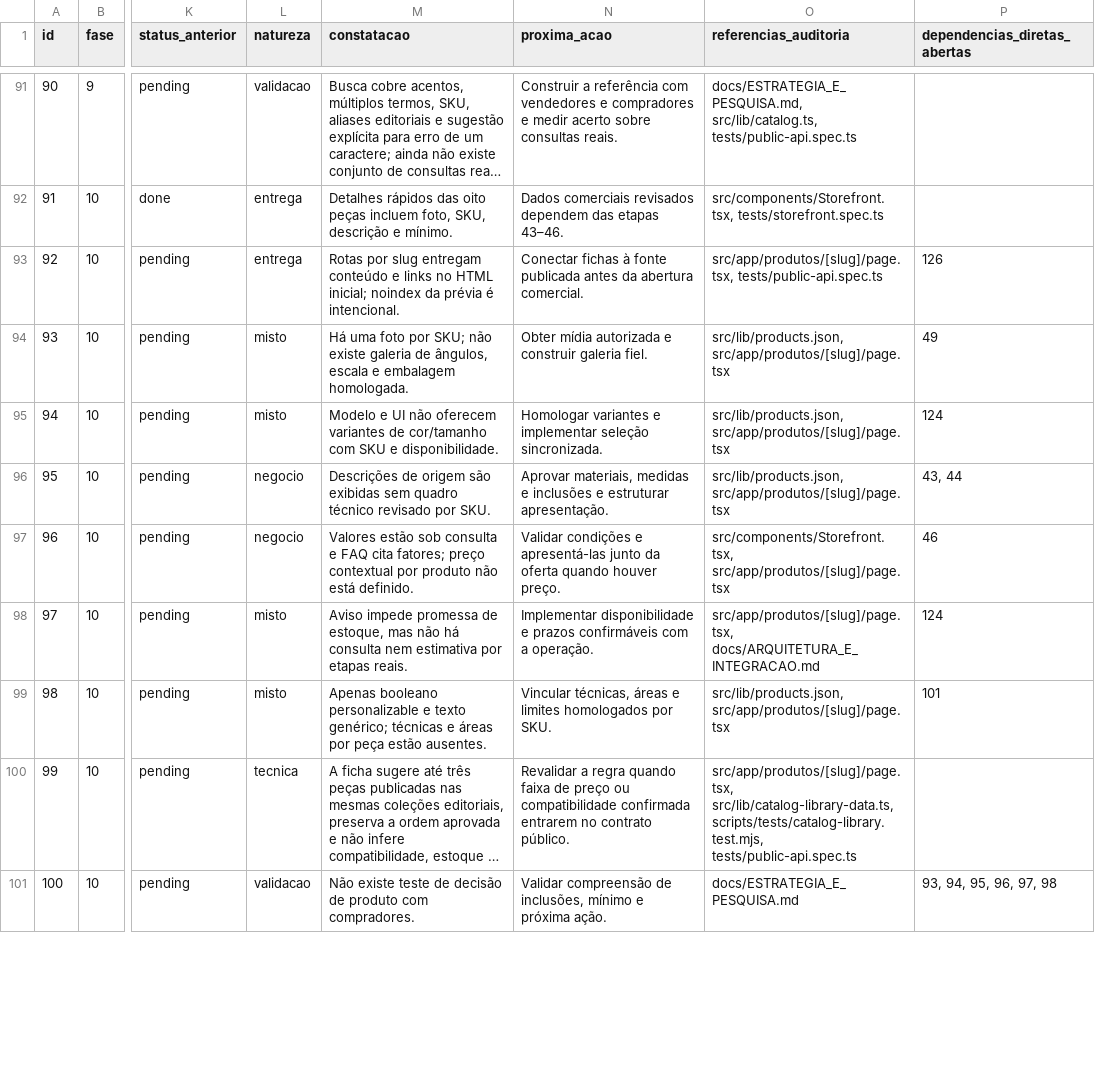
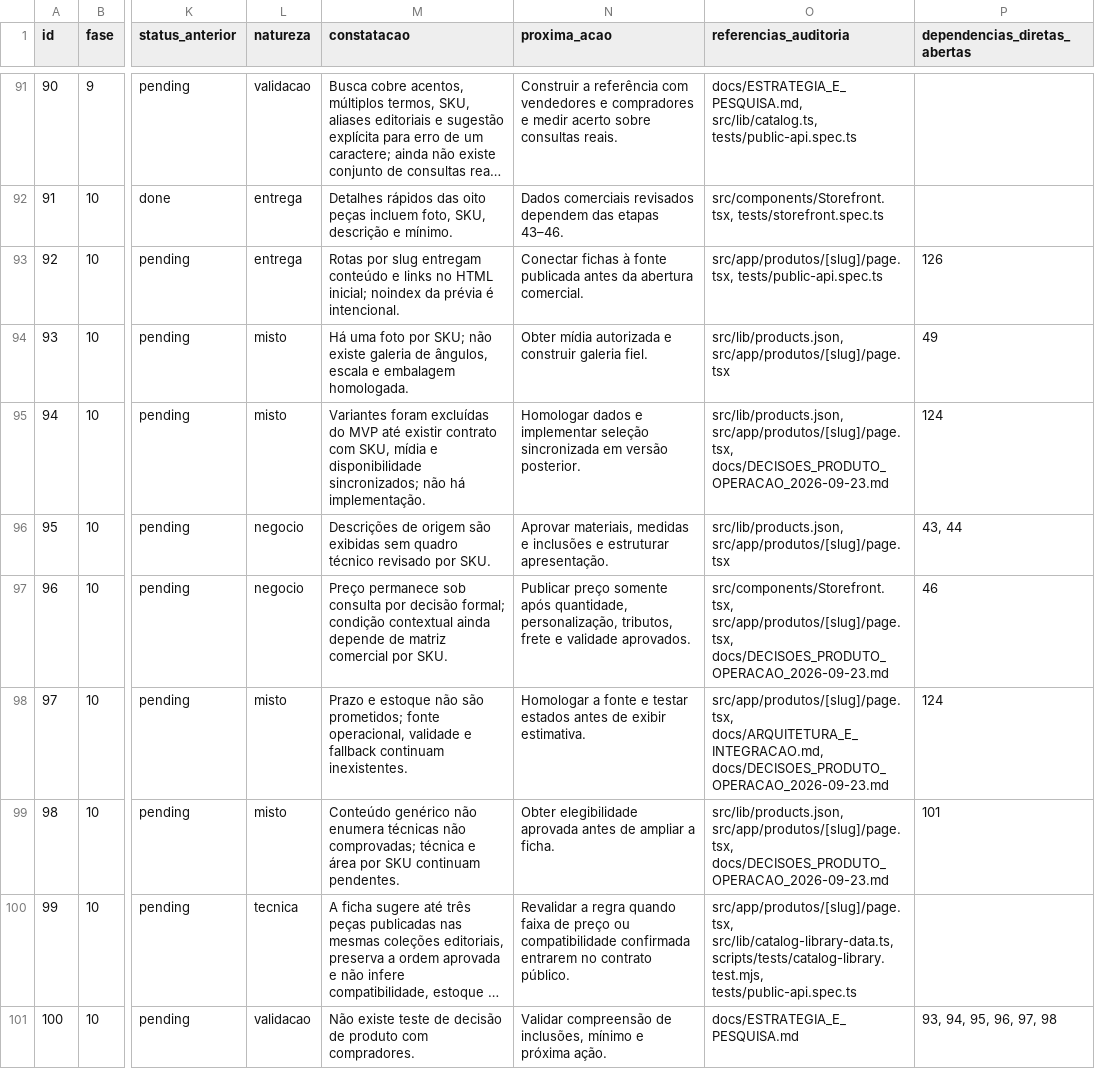
Before and after one commit to adm01-debug/Promo_Brindes_Premium_V1, a CSV file: docs/PLANO_200_ETAPAS.csv, drawn as a sheet; only a part is shown, gaps mark what is left out; long unchanged cells end in …; the diff covers the shown part only; the diff names each change by its address in the sheet, - before the commit and + after, or states it on an @@ line.

Commit message:
Formalize product and release governance decisions (#2)
Co-authored-by: Joaquim Ataides <ti@promobrindes.com.br>

```diff
--- a/docs/PLANO_200_ETAPAS.csv
+++ b/docs/PLANO_200_ETAPAS.csv
-M95 (constatacao): Modelo e UI não oferecem variantes de cor/tamanho com SKU e disponibilidade.
+M95 (constatacao): Variantes foram excluídas do MVP até existir contrato com SKU, mídia e disponibilidade sincronizados; não há implementação.
-N95 (proxima_acao): Homologar variantes e implementar seleção sincronizada.
+N95 (proxima_acao): Homologar dados e implementar seleção sincronizada em versão posterior.
-O95 (referencias_auditoria): src/lib/products.json, src/app/produtos/[slug]/page.tsx
+O95 (referencias_auditoria): src/lib/products.json, src/app/produtos/[slug]/page.tsx, docs/DECISOES_PRODUTO_OPERACAO_2026-09-23.md
-M97 (constatacao): Valores estão sob consulta e FAQ cita fatores; preço contextual por produto não está definido.
+M97 (constatacao): Preço permanece sob consulta por decisão formal; condição contextual ainda depende de matriz comercial por SKU.
-N97 (proxima_acao): Validar condições e apresentá-las junto da oferta quando houver preço.
+N97 (proxima_acao): Publicar preço somente após quantidade, personalização, tributos, frete e validade aprovados.
-O97 (referencias_auditoria): src/components/Storefront.tsx, src/app/produtos/[slug]/page.tsx
+O97 (referencias_auditoria): src/components/Storefront.tsx, src/app/produtos/[slug]/page.tsx, docs/DECISOES_PRODUTO_OPERACAO_2026-09-23.md
-M98 (constatacao): Aviso impede promessa de estoque, mas não há consulta nem estimativa por etapas reais.
+M98 (constatacao): Prazo e estoque não são prometidos; fonte operacional, validade e fallback continuam inexistentes.
-N98 (proxima_acao): Implementar disponibilidade e prazos confirmáveis com a operação.
+N98 (proxima_acao): Homologar a fonte e testar estados antes de exibir estimativa.
-O98 (referencias_auditoria): src/app/produtos/[slug]/page.tsx, docs/ARQUITETURA_E_INTEGRACAO.md
+O98 (referencias_auditoria): src/app/produtos/[slug]/page.tsx, docs/ARQUITETURA_E_INTEGRACAO.md, docs/DECISOES_PRODUTO_OPERACAO_2026-09-23.md
-M99 (constatacao): Apenas booleano personalizable e texto genérico; técnicas e áreas por peça estão ausentes.
+M99 (constatacao): Conteúdo genérico não enumera técnicas não comprovadas; técnica e área por SKU continuam pendentes.
-N99 (proxima_acao): Vincular técnicas, áreas e limites homologados por SKU.
+N99 (proxima_acao): Obter elegibilidade aprovada antes de ampliar a ficha.
-O99 (referencias_auditoria): src/lib/products.json, src/app/produtos/[slug]/page.tsx
+O99 (referencias_auditoria): src/lib/products.json, src/app/produtos/[slug]/page.tsx, docs/DECISOES_PRODUTO_OPERACAO_2026-09-23.md
```
Also changed, not shown: 184 edited cells elsewhere in this file, 18 other files.
